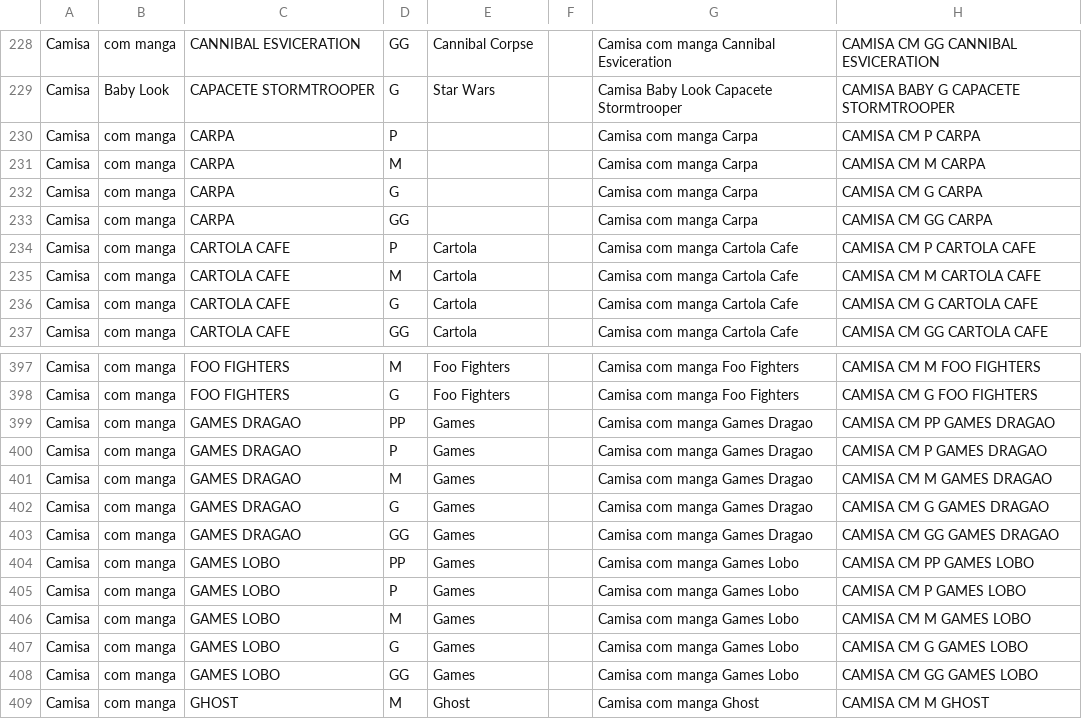
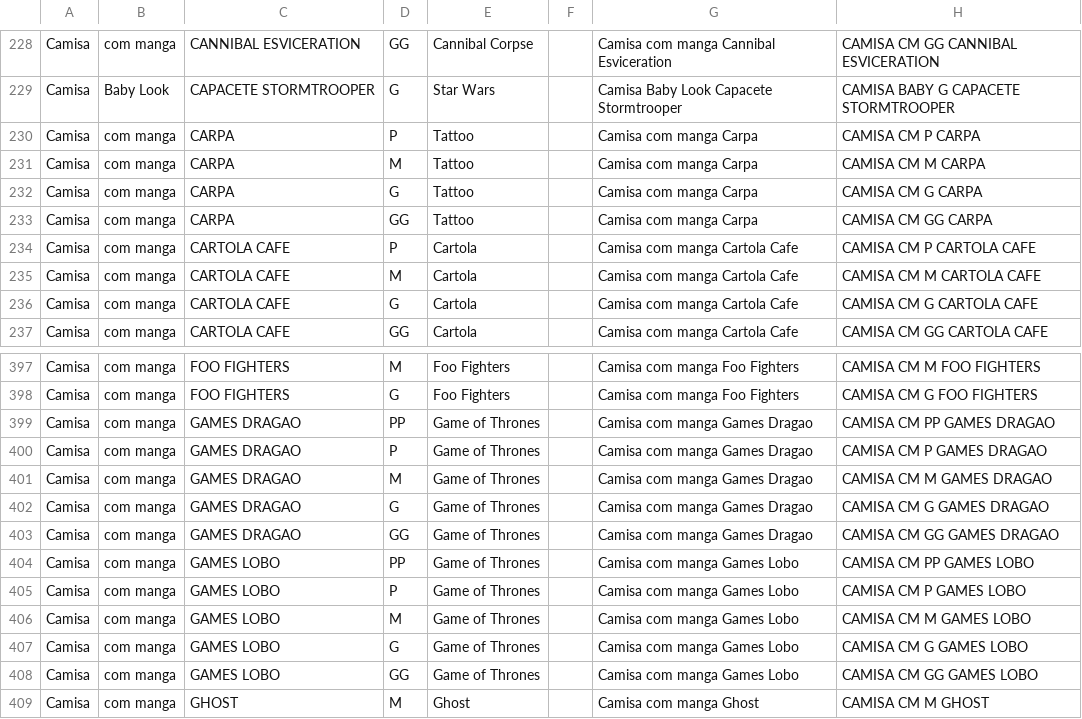
Before and after one commit to edumneves/excel, a CSV file: camisas.csv, drawn as a sheet; only a part is shown, gaps mark what is left out; the diff names each change by its address in the sheet, - before the commit and + after, or states it on an @@ line.

```diff
--- a/camisas.csv
+++ b/camisas.csv
-E230:E233: (empty)
+E230:E233: Tattoo
-E399:E408: Games
+E399:E408: Game of Thrones
```
Also changed, not shown: camisasAgrupadas.csv, 2 other files.
